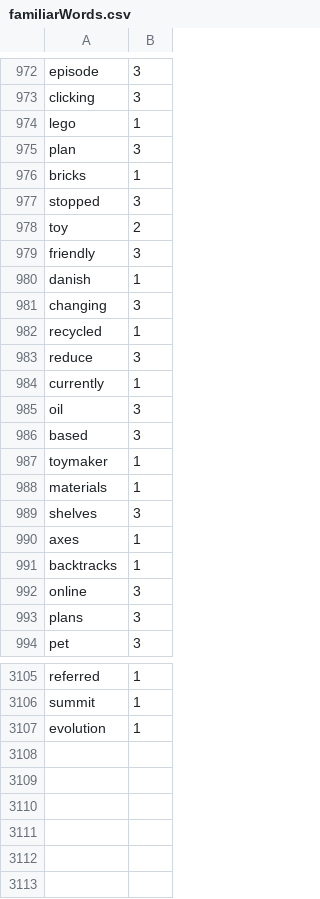
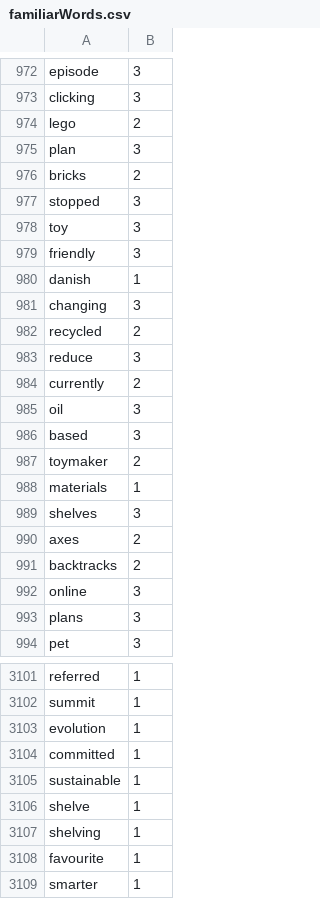
Before and after one commit to Elon-Mao/dictation, a CSV file: public/familiarWords.csv, drawn as a sheet; only a part is shown, gaps mark what is left out; the diff covers the shown part only.

```diff
--- a/public/familiarWords.csv
+++ b/public/familiarWords.csv
@@ -973,7 +973,7 @@ episode,3,
 clicking,3,
-lego,1,
+lego,2,
 plan,3,
-bricks,1,
+bricks,2,
 stopped,3,
-toy,2,
+toy,3,
 friendly,3,
@@ -981,12 +981,12 @@ danish,1,
 changing,3,
-recycled,1,
+recycled,2,
 reduce,3,
-currently,1,
+currently,2,
 oil,3,
 based,3,
-toymaker,1,
+toymaker,2,
 materials,1,
 shelves,3,
-axes,1,
-backtracks,1,
+axes,2,
+backtracks,2,
 online,3,
@@ -3107,0 +3104,6 @@ evolution,1
+committed,1,
+sustainable,1,
+shelve,1,
+shelving,1,
+favourite,1,
+smarter,1
```
Also changed, not shown: 4 removed rows and 21 edited cells elsewhere in this file, 2 other files.
